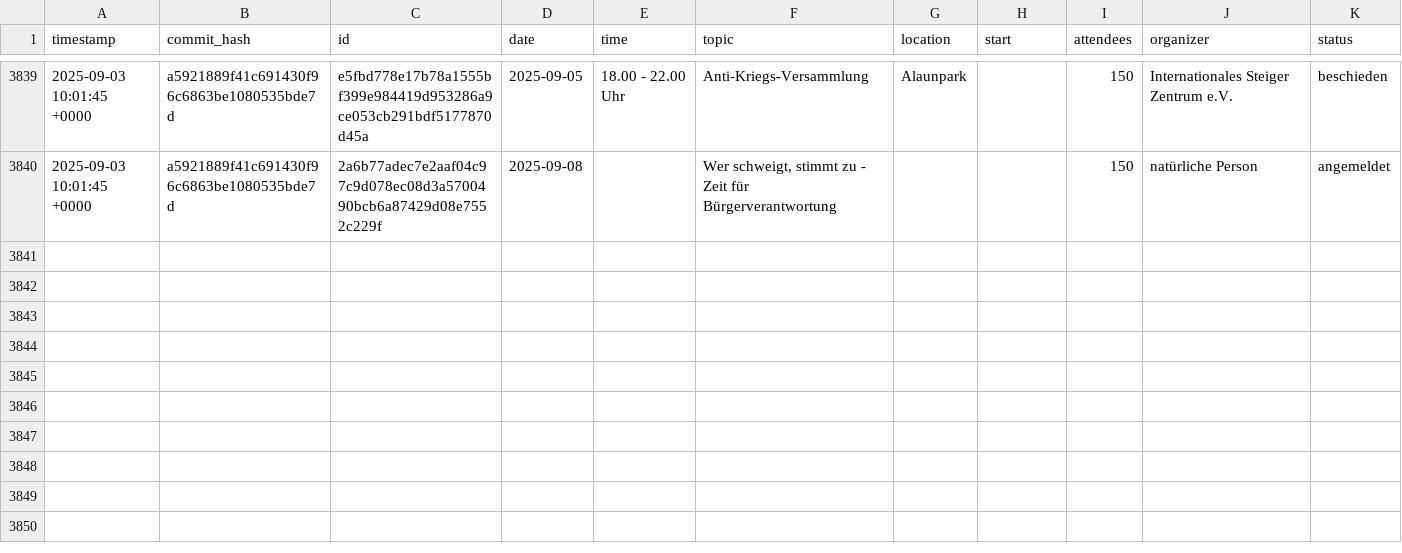
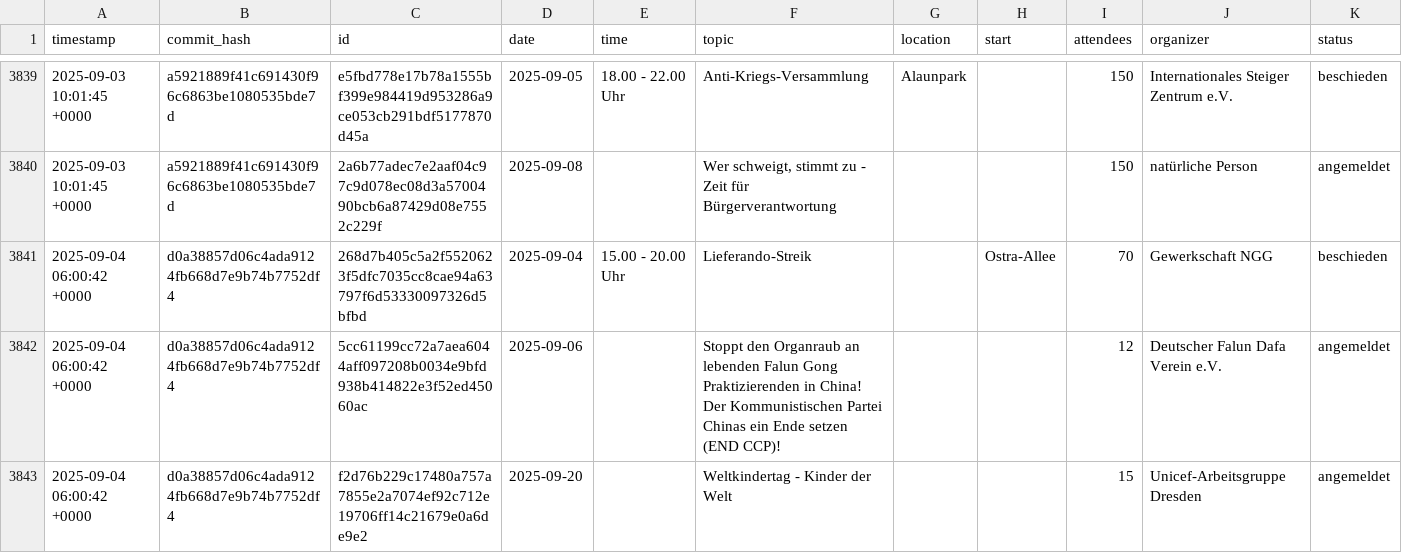
Before and after one commit to kiliankoe/versammlungen-in-dresden, a CSV file: assemblies.csv, drawn as a sheet; only a part is shown, gaps mark what is left out; the diff names each change by its address in the sheet, - before the commit and + after, or states it on an @@ line.

```diff
--- a/assemblies.csv
+++ b/assemblies.csv
+row 3841: 2025-09-04 06:00:42 +0000 | d0a38857d06c4ada9124fb668d7e9b74b7752df4 | 268d7b405c5a2f5520623f5dfc7035cc8cae94a63797f6d53330097326d5bfbd | 2025-09-04 | 15.00 - 20.00 Uhr | Lieferando-Streik |  | Ostra-Allee | 70 | Gewerkschaft NGG | beschieden
+row 3842: 2025-09-04 06:00:42 +0000 | d0a38857d06c4ada9124fb668d7e9b74b7752df4 | 5cc61199cc72a7aea6044aff097208b0034e9bfd938b414822e3f52ed45060ac | 2025-09-06 |  | Stoppt den Organraub an lebenden Falun Gong Praktizierenden in China! Der Kommunistischen Partei Chinas ein Ende setzen (END CCP)! |  |  | 12 | Deutscher Falun Dafa Verein e.V. | angemeldet
+row 3843: 2025-09-04 06:00:42 +0000 | d0a38857d06c4ada9124fb668d7e9b74b7752df4 | f2d76b229c17480a757a7855e2a7074ef92c712e19706ff14c21679e0a6de9e2 | 2025-09-20 |  | Weltkindertag - Kinder der Welt |  |  | 15 | Unicef-Arbeitsgruppe Dresden | angemeldet
```
